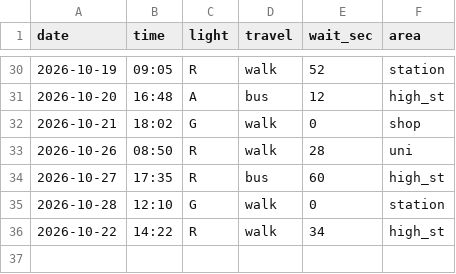
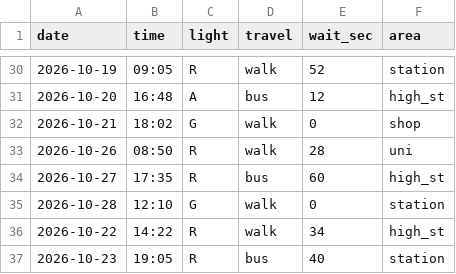
Before and after one commit to H4ssans/dear-data, a CSV file: data.csv, drawn as a sheet; only a part is shown, gaps mark what is left out; the diff names each change by its address in the sheet, - before the commit and + after, or states it on an @@ line.

Commit message:
friday

```diff
--- a/data.csv
+++ b/data.csv
+row 37: 2026-10-23 | 19:05 | R | bus | 40 | station
```
